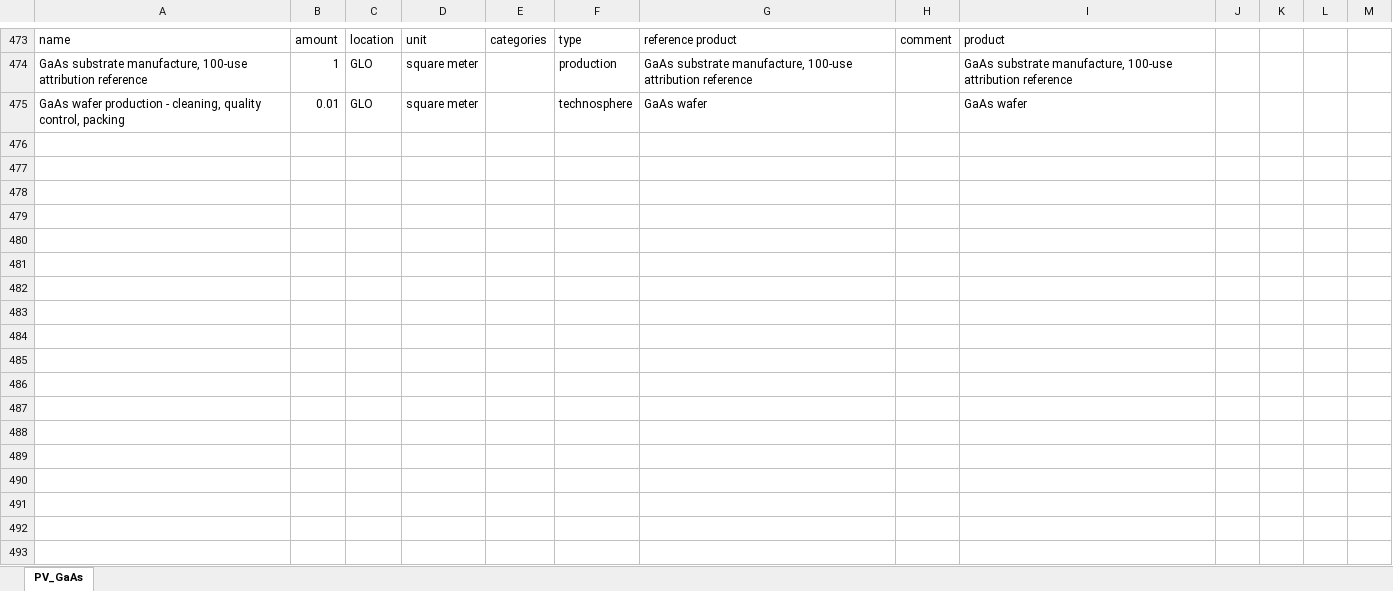
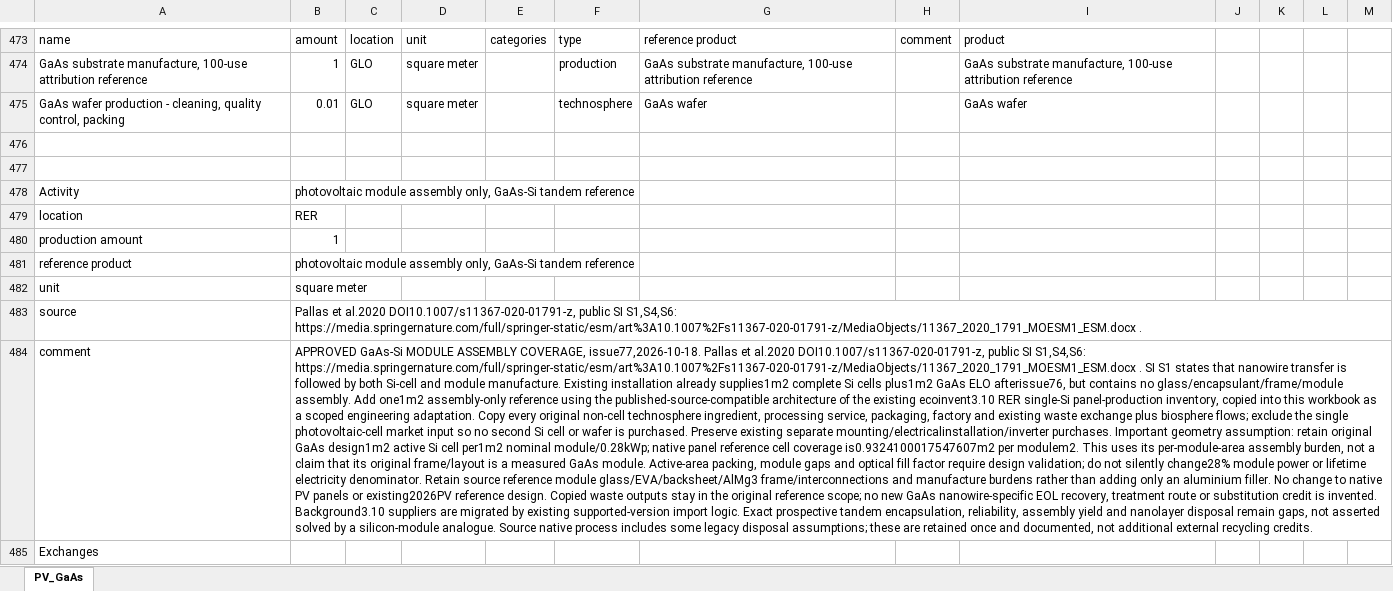
Before and after one commit to polca/premise, an Excel workbook: premise/data/additional_inventories/lci-PV-GaAs.xlsx, sheet PV_GaAs, drawn as a sheet; only a part is shown, gaps mark what is left out; values as stored, in another font and other column widths than the file's, no borders; the diff covers the shown part only; the diff names each change by its address in the sheet, - before the commit and + after, or states it on an @@ line.

Commit message:
fix(inventory): include assembly materials in GaAs photovoltaic modules
APPROVED GaAs-Si MODULE ASSEMBLY COVERAGE, issue77,2026-10-18. Pallas et al.2020 DOI10.1007/s11367-020-01791-z, public SI S1,S4,S6: https://media.springernature.com/full/springer-static/esm/art%3A10.1007%2Fs11367-020-01791-z/MediaObjects/11367_2020_1791_MOESM1_ESM.docx . SI S1 states that nanowire transfer is followed by both Si-cell and module manufacture. Existing installation already supplies1m2 complete Si cells plus1m2 GaAs ELO afterissue76, but contains no glass/encapsulant/frame/module assembly. Add one1m2 assembly-only reference using the published-source-compatible architecture of the existing ecoinvent3.10 RER single-Si panel-production inventory, copied into this workbook as a scoped engineering adaptation. Copy every original non-cell technosphere ingredient, processing service, packaging, factory and existing waste exchange plus biosphere flows; exclude the single photovoltaic-cell market input so no second Si cell or wafer is purchased. Preserve existing separate mounting/electricalinstallation/inverter purchases. Important geometry assumption: retain original GaAs design1m2 active Si cell per1m2 nominal module/0.28kWp; native panel reference cell coverage is0.9324100017547607m2 per modulem2. This uses its per-module-area assembly burden, not a claim that its original frame/layout is a measured GaAs module. Active-area packing, module gaps and optical fill factor require design validation; do not silently change28% module power or lifetime electricity denominator. Retain source reference module glass/EVA/backsheet/AlMg3 frame/interconnections and manufacture burdens rather than adding only an aluminium filler. No change to native PV panels or existing2026PV reference design. Copied waste outputs stay in the original reference scope; no new GaAs nanowire-specific EOL recovery, treatment route or substitution credit is invented. Background3.10 suppliers are migrated by existing supported-version import logic. Exact prospective tandem encapsulation, reliability, assembly yield and nanolayer disposal remain gaps, not asserted solved by a silicon-module analogue. Source native process includes some legacy disposal assumptions; these are retained once and documented, not additional external recycling credits.

```diff
--- a/premise/data/additional_inventories/lci-PV-GaAs.xlsx (sheet PV_GaAs)
+++ b/premise/data/additional_inventories/lci-PV-GaAs.xlsx (sheet PV_GaAs)
+row 476: (empty)
+row 477: (empty)
+row 478: Activity | photovoltaic module assembly only, GaAs-Si tandem reference
+row 479: location | RER
+row 480: production amount | 1
+row 481: reference product | photovoltaic module assembly only, GaAs-Si tandem reference
+row 482: unit | square meter
+row 483: source | Pallas et al.2020 DOI10.1007/s11367-020-01791-z, public SI S1,S4,S6: https://media.springernature.com/full/springer-static/esm/art%3A10.1007%2Fs11367-020-01791-z/MediaObjects/11367_2020_1791_MOESM1_ESM.docx .
+row 484: comment | APPROVED GaAs-Si MODULE ASSEMBLY COVERAGE, issue77,2026-10-18. Pallas et al.2020 DOI10.1007/s11367-020-01791-z, public SI S1,S4,S6: https://media.springernature.com/full/springer-static/esm/art%3A10.1007%2Fs11367-020-01791-z/MediaObjects/11367_2020_1791_MOESM1_ESM.docx . SI S1 states that nanowire transfer is followed by both Si-cell and module manufacture. Existing installation already supplies1m2 complete Si cells plus1m2 GaAs ELO afterissue76, but contains no glass/encapsulant/frame/module assembly. Add one1m2 assembly-only reference using the published-source-compatible architecture of the existing ecoinvent3.10 RER single-Si panel-production inventory, copied into this workbook as a scoped engineering adaptation. Copy every original non-cell technosphere ingredient, processing service, packaging, factory and existing waste exchange plus biosphere flows; exclude the single photovoltaic-cell market input so no second Si cell or wafer is purchased. Preserve existing separate mounting/electricalinstallation/inverter purchases. Important geometry assumption: retain original GaAs design1m2 active Si cell per1m2 nominal module/0.28kWp; native panel reference cell coverage is0.9324100017547607m2 per modulem2. This uses its per-module-area assembly burden, not a claim that its original frame/layout is a measured GaAs module. Active-area packing, module gaps and optical fill factor require design validation; do not silently change28% module power or lifetime electricity denominator. Retain source reference module glass/EVA/backsheet/AlMg3 frame/interconnections and manufacture burdens rather than adding only an aluminium filler. No change to native PV panels or existing2026PV reference design. Copied waste outputs stay in the original reference scope; no new GaAs nanowire-specific EOL recovery, treatment route or substitution credit is invented. Background3.10 suppliers are migrated by existing supported-version import logic. Exact prospective tandem encapsulation, reliability, assembly yield and nanolayer disposal remain gaps, not asserted solved by a silicon-module analogue. Source native process includes some legacy disposal assumptions; these are retained once and documented, not additional external recycling credits.
+row 485: Exchanges
```
Also changed, not shown: 32 added rows and 7 edited cells elsewhere in this sheet.
